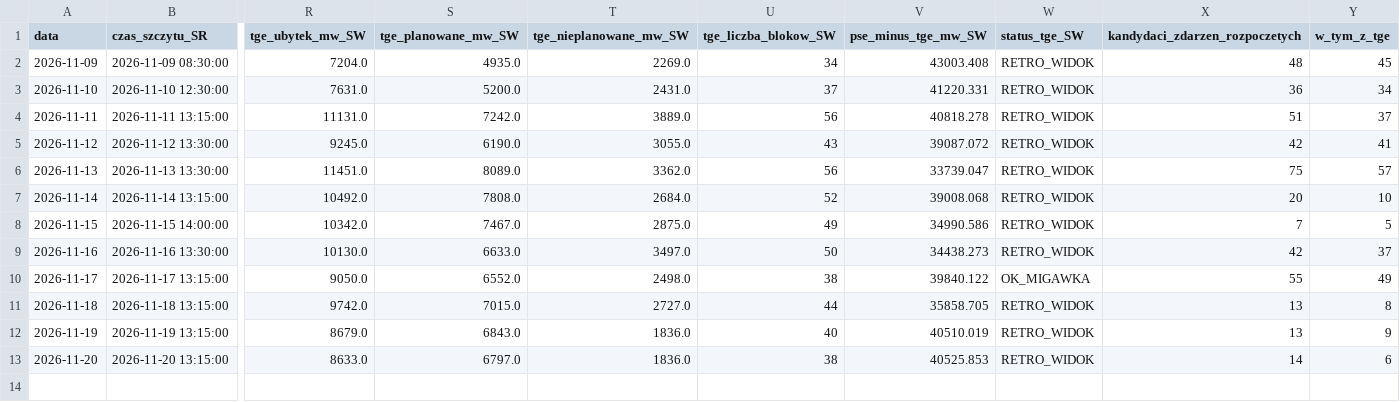
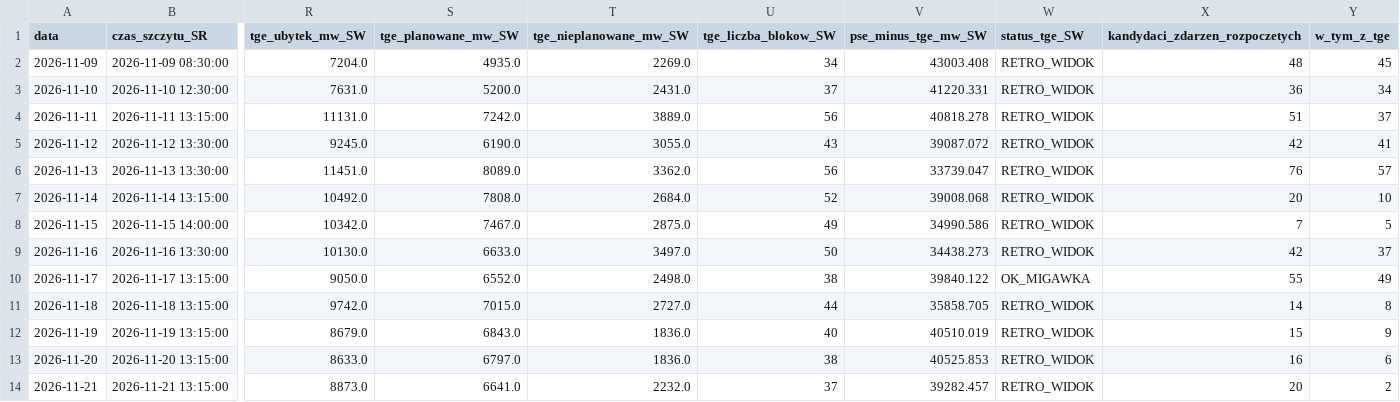
Before and after one commit to ForumEnergiiPL/ubytki, a CSV file: analityka_dzienna.csv, drawn as a sheet; only a part is shown, gaps mark what is left out; rows hold the shown columns only; the diff names each change by its address in the sheet, - before the commit and + after, or states it on an @@ line.

```diff
--- a/analityka_dzienna.csv
+++ b/analityka_dzienna.csv
-X6 (kandydaci_zdarzen_rozpoczetych): 75
+X6 (kandydaci_zdarzen_rozpoczetych): 76
-X11 (kandydaci_zdarzen_rozpoczetych): 13
+X11 (kandydaci_zdarzen_rozpoczetych): 14
-X12 (kandydaci_zdarzen_rozpoczetych): 13
+X12 (kandydaci_zdarzen_rozpoczetych): 15
-X13 (kandydaci_zdarzen_rozpoczetych): 14
+X13 (kandydaci_zdarzen_rozpoczetych): 16
+row 14: 2026-11-21 | 2026-11-21 13:15:00 | 8873.0 | 6641.0 | 2232.0 | 37 | 39282.457 | RETRO_WIDOK | 20 | 2
```
Also changed, not shown: historia_analityki.csv, porownanie_pse_tge.csv, 3 other files.
